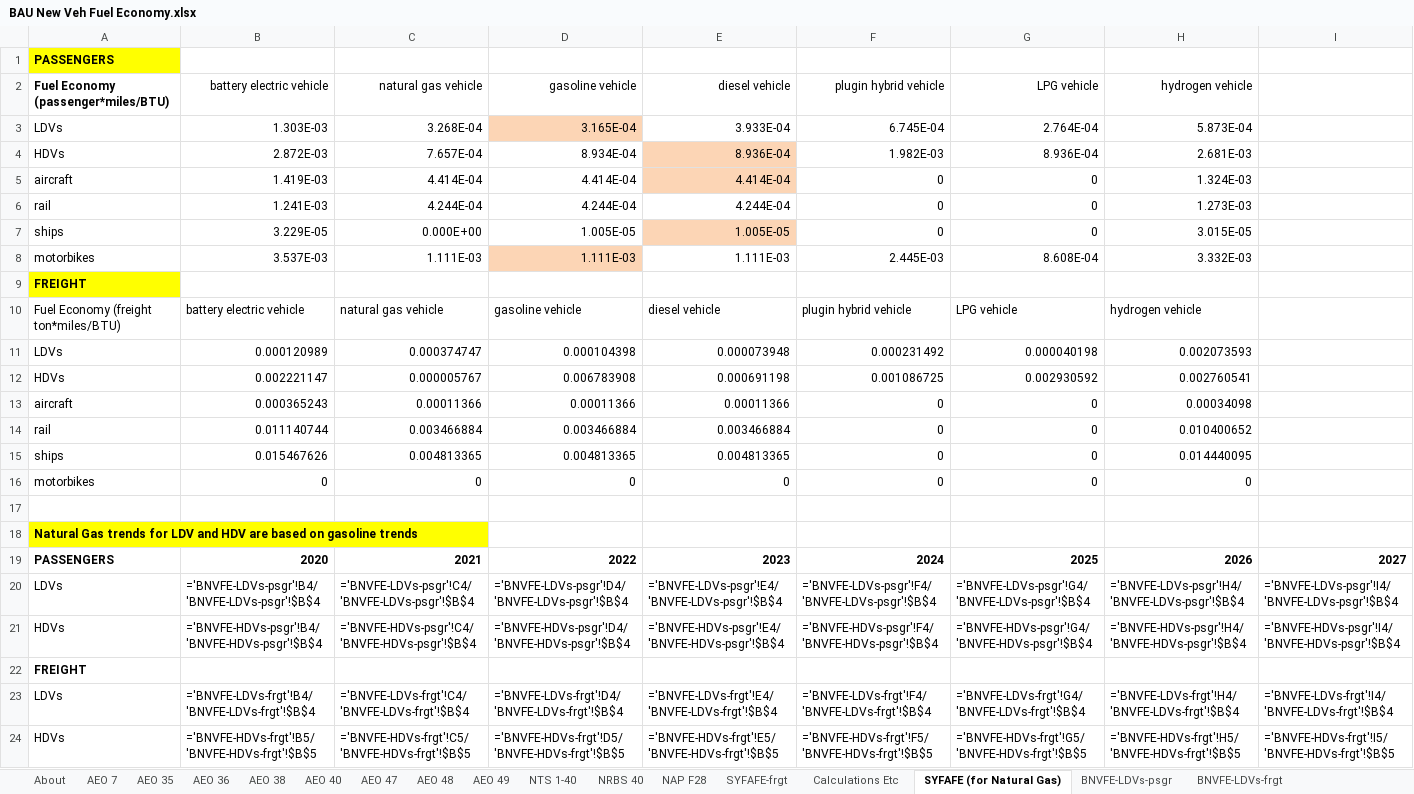
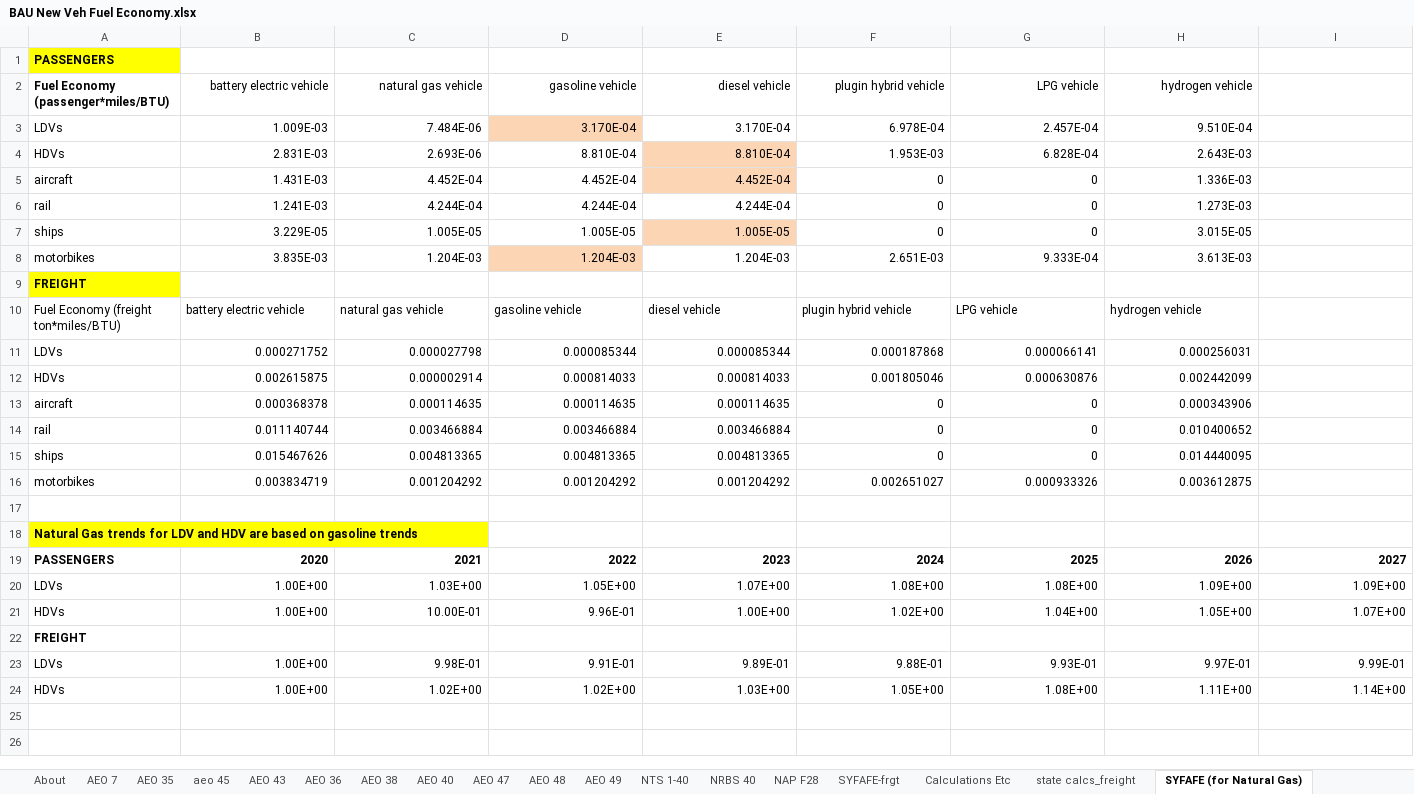
Before and after one commit to EnergyInnovation/eps-westvirginia, an Excel workbook: InputData/trans/BNVFE/BAU New Veh Fuel Economy.xlsx, sheet SYFAFE (for Natural Gas), drawn as a sheet; only a part is shown; values as stored, in another font and other column widths than the file's, no borders; formulas without a stored value are shown as written; removed rows and columns are numbered as before the commit, all else as after; rows hold the shown columns only; the diff names each change by its address in the sheet, - before the commit and + after, or states it on an @@ line.

```diff
--- a/InputData/trans/BNVFE/BAU New Veh Fuel Economy.xlsx (sheet SYFAFE (for Natural Gas))
+++ b/InputData/trans/BNVFE/BAU New Veh Fuel Economy.xlsx (sheet SYFAFE (for Natural Gas))
+sheet tab: aeo 45
+sheet tab: AEO 43
+sheet tab: state calcs_freight
-row 3: LDVs | 1.303E-03 | 3.268E-04 | 3.165E-04 | 3.933E-04 | 6.745E-04 | 2.764E-04 | 5.873E-04
-row 4: HDVs | 2.872E-03 | 7.657E-04 | 8.934E-04 | 8.936E-04 | 1.982E-03 | 8.936E-04 | 2.681E-03
+row 3: LDVs | 1.009E-03 | 7.484E-06 | 3.170E-04 | 3.170E-04 | 6.978E-04 | 2.457E-04 | 9.510E-04
+row 4: HDVs | 2.831E-03 | 2.693E-06 | 8.810E-04 | 8.810E-04 | 1.953E-03 | 6.828E-04 | 2.643E-03
-B5 (battery electric vehicle): 1.419E-03
+B5 (battery electric vehicle): 1.431E-03
-C5 (natural gas vehicle): 4.414E-04
+C5 (natural gas vehicle): 4.452E-04
-D5 (gasoline vehicle): 4.414E-04
+D5 (gasoline vehicle): 4.452E-04
-E5 (diesel vehicle): 4.414E-04
+E5 (diesel vehicle): 4.452E-04
-H5 (hydrogen vehicle): 1.324E-03
+H5 (hydrogen vehicle): 1.336E-03
-C7 (natural gas vehicle): 0.000E+00
+C7 (natural gas vehicle): 1.005E-05
-row 8: motorbikes | 3.537E-03 | 1.111E-03 | 1.111E-03 | 1.111E-03 | 2.445E-03 | 8.608E-04 | 3.332E-03
+row 8: motorbikes | 3.835E-03 | 1.204E-03 | 1.204E-03 | 1.204E-03 | 2.651E-03 | 9.333E-04 | 3.613E-03
-row 11: LDVs | 0.000120989 | 0.000374747 | 0.000104398 | 0.000073948 | 0.000231492 | 0.000040198 | 0.002073593
-row 12: HDVs | 0.002221147 | 0.000005767 | 0.006783908 | 0.000691198 | 0.001086725 | 0.002930592 | 0.002760541
+row 11: LDVs | 0.000271752 | 0.000027798 | 0.000085344 | 0.000085344 | 0.000187868 | 0.000066141 | 0.000256031
+row 12: HDVs | 0.002615875 | 0.000002914 | 0.000814033 | 0.000814033 | 0.001805046 | 0.000630876 | 0.002442099
-B13 (battery electric vehicle): 0.000365243
+B13 (battery electric vehicle): 0.000368378
-C13 (natural gas vehicle): 0.00011366
+C13 (natural gas vehicle): 0.000114635
-D13 (gasoline vehicle): 0.00011366
+D13 (gasoline vehicle): 0.000114635
-E13 (diesel vehicle): 0.00011366
+E13 (diesel vehicle): 0.000114635
-H13 (hydrogen vehicle): 0.00034098
+H13 (hydrogen vehicle): 0.000343906
-row 16: motorbikes | 0 | 0 | 0 | 0 | 0 | 0 | 0
+row 16: motorbikes | 0.003834719 | 0.001204292 | 0.001204292 | 0.001204292 | 0.002651027 | 0.000933326 | 0.003612875
-row 20: LDVs | ='BNVFE-LDVs-psgr'!B4/'BNVFE-LDVs-psgr'!$B$4 | ='BNVFE-LDVs-psgr'!C4/'BNVFE-LDVs-psgr'!$B$4 | ='BNVFE-LDVs-psgr'!D4/'BNVFE-LDVs-psgr'!$B$4 | ='BNVFE-LDVs-psgr'!E4/'BNVFE-LDVs-psgr'!$B$4 | ='BNVFE-LDVs-psgr'!F4/'BNVFE-LDVs-psgr'!$B$4 | ='BNVFE-LDVs-psgr'!G4/'BNVFE-LDVs-psgr'!$B$4 | ='BNVFE-LDVs-psgr'!H4/'BNVFE-LDVs-psgr'!$B$4 | ='BNVFE-LDVs-psgr'!I4/'BNVFE-LDVs-psgr'!$B$4
-row 21: HDVs | ='BNVFE-HDVs-psgr'!B4/'BNVFE-HDVs-psgr'!$B$4 | ='BNVFE-HDVs-psgr'!C4/'BNVFE-HDVs-psgr'!$B$4 | ='BNVFE-HDVs-psgr'!D4/'BNVFE-HDVs-psgr'!$B$4 | ='BNVFE-HDVs-psgr'!E4/'BNVFE-HDVs-psgr'!$B$4 | ='BNVFE-HDVs-psgr'!F4/'BNVFE-HDVs-psgr'!$B$4 | ='BNVFE-HDVs-psgr'!G4/'BNVFE-HDVs-psgr'!$B$4 | ='BNVFE-HDVs-psgr'!H4/'BNVFE-HDVs-psgr'!$B$4 | ='BNVFE-HDVs-psgr'!I4/'BNVFE-HDVs-psgr'!$B$4
+row 20: LDVs | 1.00E+00 | 1.03E+00 | 1.05E+00 | 1.07E+00 | 1.08E+00 | 1.08E+00 | 1.09E+00 | 1.09E+00
+row 21: HDVs | 1.00E+00 | 10.00E-01 | 9.96E-01 | 1.00E+00 | 1.02E+00 | 1.04E+00 | 1.05E+00 | 1.07E+00
-row 23: LDVs | ='BNVFE-LDVs-frgt'!B4/'BNVFE-LDVs-frgt'!$B$4 | ='BNVFE-LDVs-frgt'!C4/'BNVFE-LDVs-frgt'!$B$4 | ='BNVFE-LDVs-frgt'!D4/'BNVFE-LDVs-frgt'!$B$4 | ='BNVFE-LDVs-frgt'!E4/'BNVFE-LDVs-frgt'!$B$4 | ='BNVFE-LDVs-frgt'!F4/'BNVFE-LDVs-frgt'!$B$4 | ='BNVFE-LDVs-frgt'!G4/'BNVFE-LDVs-frgt'!$B$4 | ='BNVFE-LDVs-frgt'!H4/'BNVFE-LDVs-frgt'!$B$4 | ='BNVFE-LDVs-frgt'!I4/'BNVFE-LDVs-frgt'!$B$4
-row 24: HDVs | ='BNVFE-HDVs-frgt'!B5/'BNVFE-HDVs-frgt'!$B$5 | ='BNVFE-HDVs-frgt'!C5/'BNVFE-HDVs-frgt'!$B$5 | ='BNVFE-HDVs-frgt'!D5/'BNVFE-HDVs-frgt'!$B$5 | ='BNVFE-HDVs-frgt'!E5/'BNVFE-HDVs-frgt'!$B$5 | ='BNVFE-HDVs-frgt'!F5/'BNVFE-HDVs-frgt'!$B$5 | ='BNVFE-HDVs-frgt'!G5/'BNVFE-HDVs-frgt'!$B$5 | ='BNVFE-HDVs-frgt'!H5/'BNVFE-HDVs-frgt'!$B$5 | ='BNVFE-HDVs-frgt'!I5/'BNVFE-HDVs-frgt'!$B$5
+row 23: LDVs | 1.00E+00 | 9.98E-01 | 9.91E-01 | 9.89E-01 | 9.88E-01 | 9.93E-01 | 9.97E-01 | 9.99E-01
+row 24: HDVs | 1.00E+00 | 1.02E+00 | 1.02E+00 | 1.03E+00 | 1.05E+00 | 1.08E+00 | 1.11E+00 | 1.14E+00
```
Also changed, not shown: sheet AEO 49, sheet Calculations Etc, sheet BNVFE_data for BHNVFEAL, sheet BNVFE-LDVs-frgt, sheet BNVFE-HDVs-psgr, sheet BNVFE-HDVs-frgt, 11 more sheets, hidden cells, charts or pictures, InputData/trans/BHNVFEAL/BAU Historical New Veh Fuel Economy After Lifetime.xlsx, InputData/trans/SYFAFE/Start Year Fleet Avg Fuel Economy.xlsx, 55 other files.
